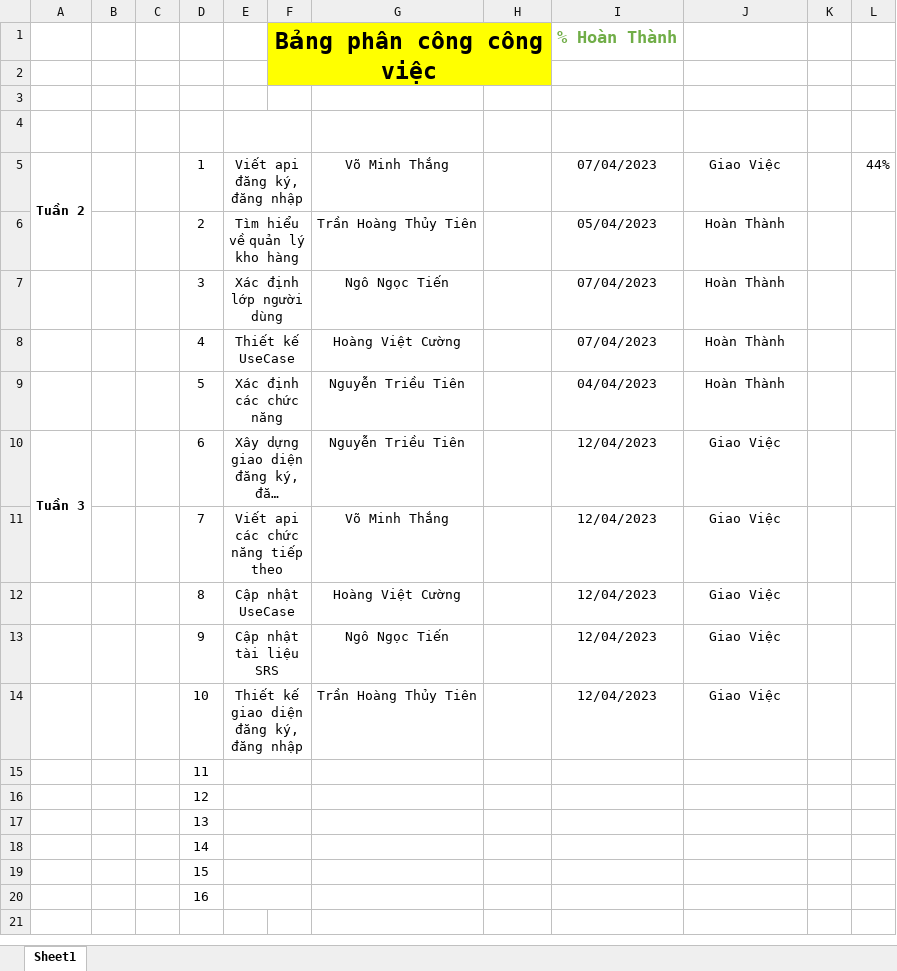
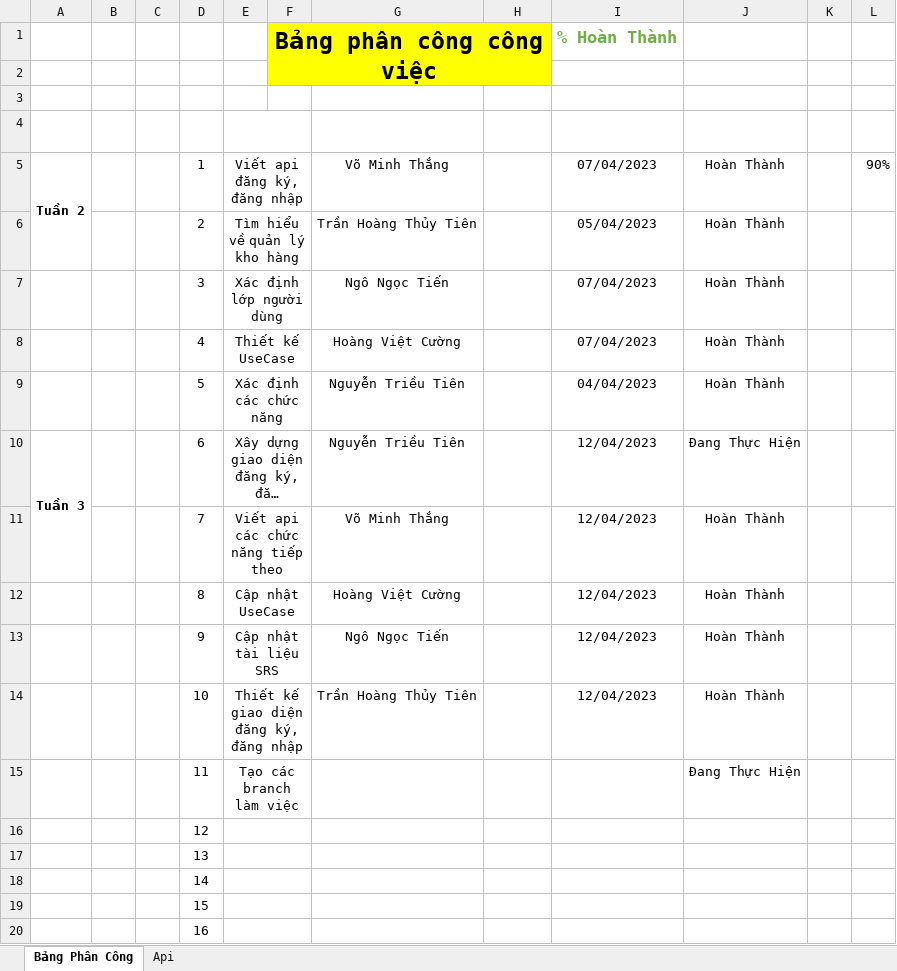
Before and after one commit to Trieutien2001vn/DoAn_CNPM, an Excel workbook: Data/Bảng phân công.xlsx, sheet Bảng Phân Công, drawn as a sheet; long unchanged cells end in …; values as stored, in another font and other column widths than the file's, no borders; charts and pictures and conditional formats not drawn; removed rows and columns are numbered as before the commit, all else as after; the diff names each change by its address in the sheet, - before the commit and + after, or states it on an @@ line.

```diff
--- a/Data/Bảng phân công.xlsx (sheet Bảng Phân Công)
+++ b/Data/Bảng phân công.xlsx (sheet Bảng Phân Công)
-sheet tab: Sheet1
+sheet tab: Bảng Phân Công
+sheet tab: Api
-J5 (Tiến Độ): Giao Việc
+J5 (Tiến Độ): Hoàn Thành
-L5: 44%
+L5: 90%
-J10 (Tiến Độ): Giao Việc
+J10 (Tiến Độ): Đang Thực Hiện
-J11:J14 (Tiến Độ): Giao Việc
+J11:J14 (Tiến Độ): Hoàn Thành
-row 15:  |  |  | 11
+row 15:  |  |  | 11 | Tạo các branch làm việc |  |  |  |  | Đang Thực Hiện
```
Also changed, not shown: charts or pictures, 1 other file.
